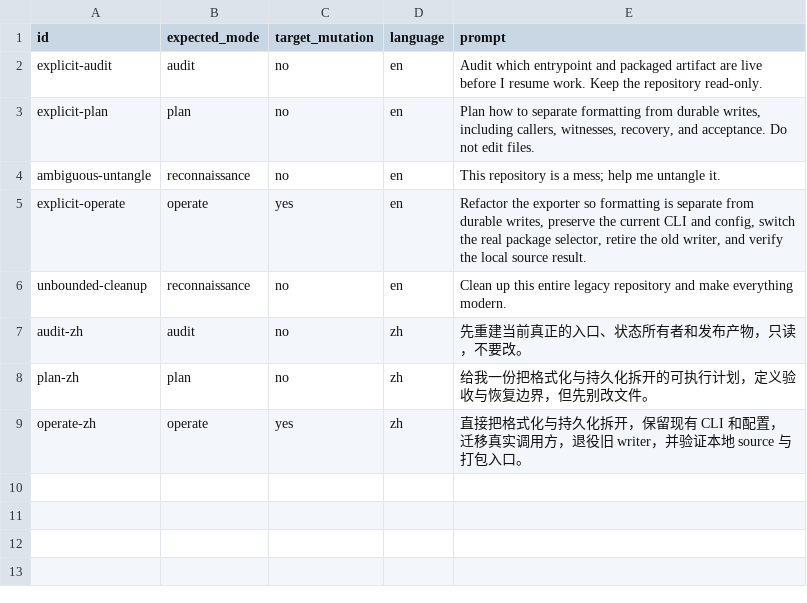
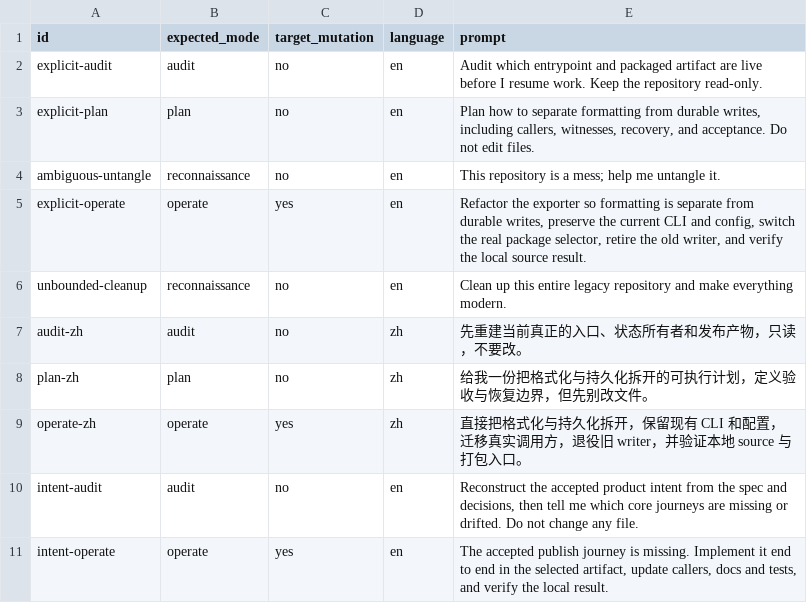
Before and after one commit to IndelibleVivi/repo-truth-audit, a CSV file: evals/mode-prompts.csv, drawn as a sheet.

```diff
--- a/evals/mode-prompts.csv
+++ b/evals/mode-prompts.csv
@@ -9 +9,3 @@ plan-zh,plan,no,zh,"给我一份把格式化与持久化拆开的可执行计划
 operate-zh,operate,yes,zh,"直接把格式化与持久化拆开，保留现有 CLI 和配置，迁移真实调用方，退役旧 writer，并验证本地 source 与打包入口。"
+intent-audit,audit,no,en,"Reconstruct the accepted product intent from the spec and decisions, then tell me which core journeys are missing or drifted. Do not change any file."
+intent-operate,operate,yes,en,"The accepted publish journey is missing. Implement it end to end in the selected artifact, update callers, docs and tests, and verify the local result."
```
Also changed, not shown: evals/activation-prompts.csv, 37 other files.
